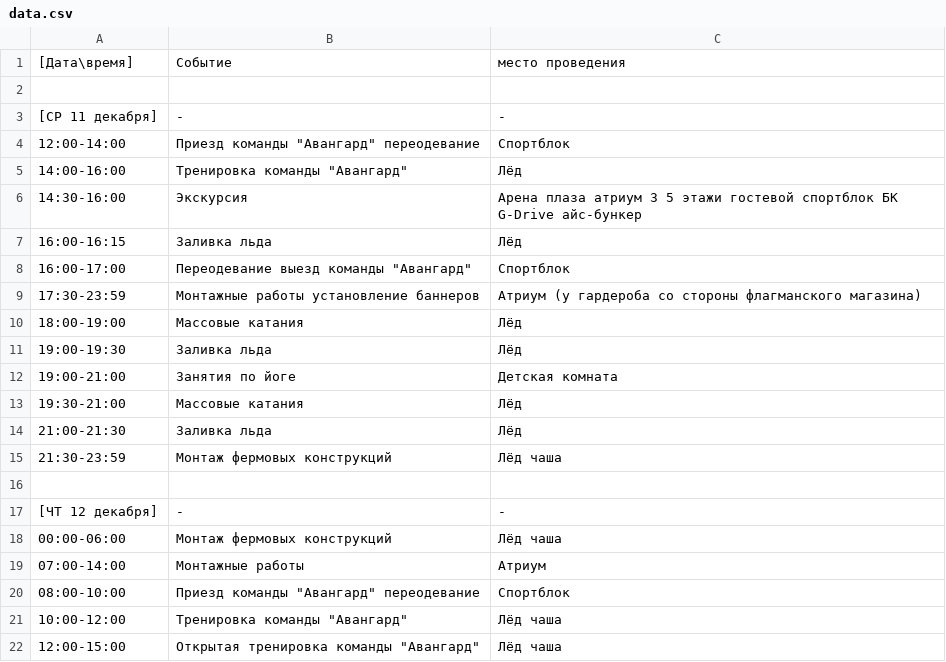
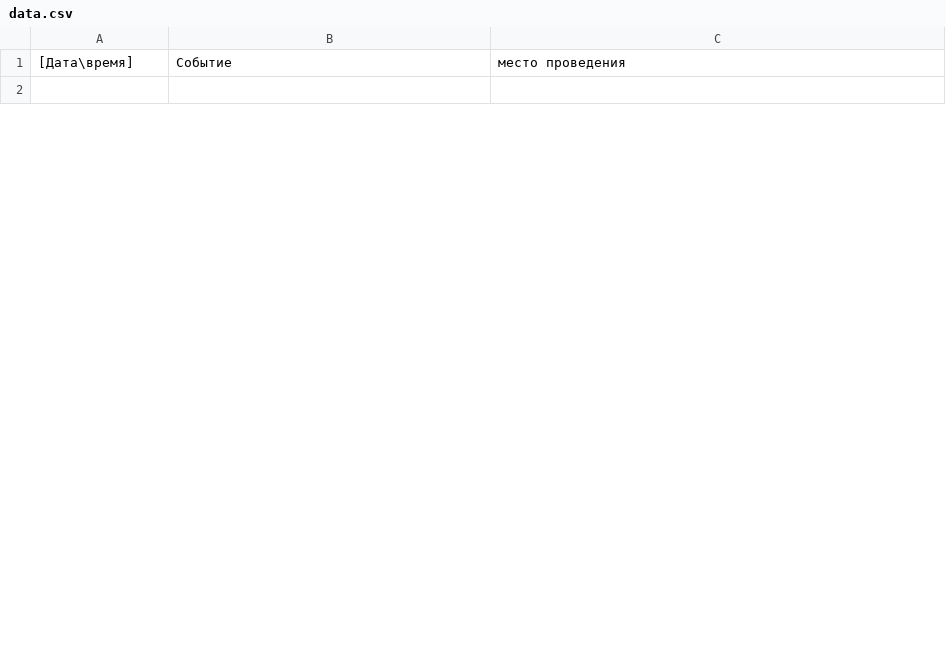
Before and after one commit to eventsforcompany/events, a CSV file: data.csv, drawn as a sheet; only a part is shown; removed rows and columns are numbered as before the commit, all else as after; the diff covers the shown part only; the diff names each change by its address in the sheet, - before the commit and + after, or states it on an @@ line.

Commit message:
Update data.csv

```diff
--- a/data.csv
+++ b/data.csv
-row 3: [СР 11 декабря] | - | -
-row 4: 12:00-14:00 | Приезд команды "Авангард" переодевание | Спортблок
-row 5: 14:00-16:00 | Тренировка команды "Авангард" | Лёд
-row 6: 14:30-16:00 | Экскурсия | Арена плаза атриум 3 5 этажи гостевой спортблок БК G-Drive айс-бункер
-row 7: 16:00-16:15 | Заливка льда | Лёд
-row 8: 16:00-17:00 | Переодевание выезд команды "Авангард" | Спортблок
-row 9: 17:30-23:59 | Монтажные работы установление баннеров | Атриум (у гардероба со стороны флагманского магазина)
-row 10: 18:00-19:00 | Массовые катания | Лёд
-row 11: 19:00-19:30 | Заливка льда | Лёд
-row 12: 19:00-21:00 | Занятия по йоге | Детская комната
-row 13: 19:30-21:00 | Массовые катания | Лёд
-row 14: 21:00-21:30 | Заливка льда | Лёд
-row 15: 21:30-23:59 | Монтаж фермовых конструкций | Лёд чаша
-row 16: (empty)
-row 17: [ЧТ 12 декабря] | - | -
-row 18: 00:00-06:00 | Монтаж фермовых конструкций | Лёд чаша
-row 19: 07:00-14:00 | Монтажные работы | Атриум
-row 20: 08:00-10:00 | Приезд команды "Авангард" переодевание | Спортблок
-row 21: 10:00-12:00 | Тренировка команды "Авангард" | Лёд чаша
-row 22: 12:00-15:00 | Открытая тренировка команды "Авангард" | Лёд чаша
```
Also changed, not shown: 19 removed rows and 7 edited cells elsewhere in this file.
